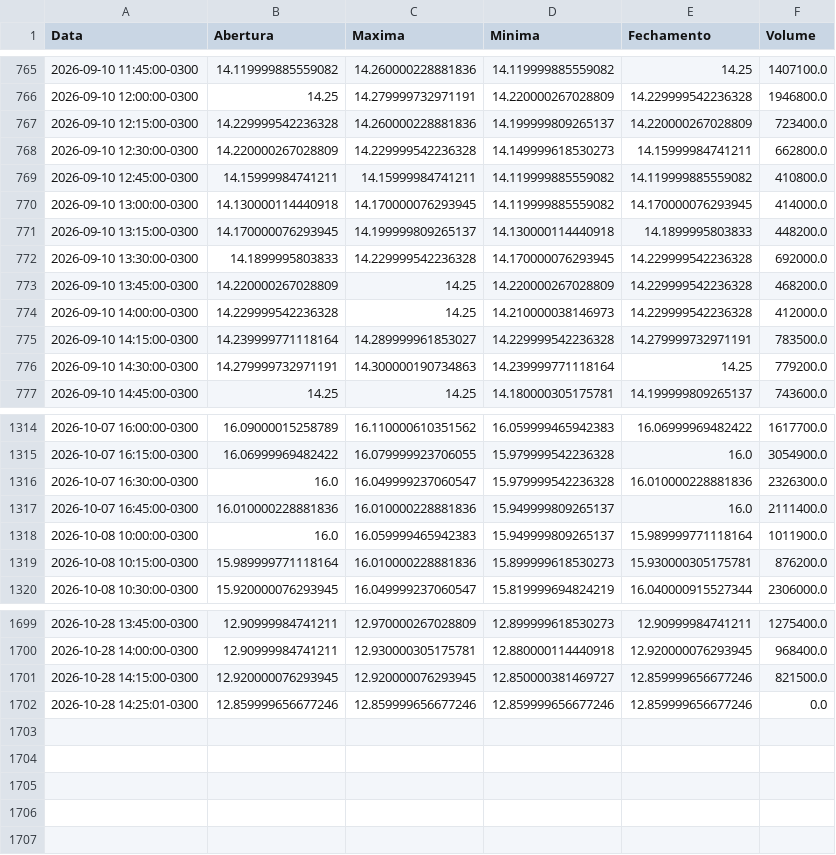
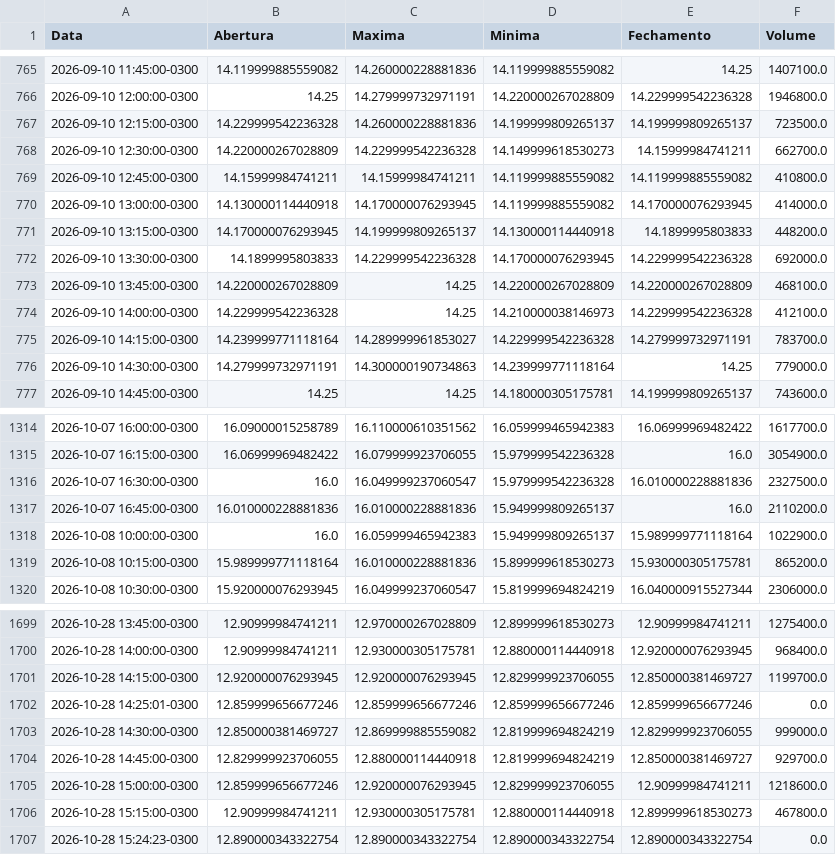
Before and after one commit to lucasrc94-lang/Analisador-B3, a CSV file: dados/ITSA4_15m.csv, drawn as a sheet; only a part is shown, gaps mark what is left out; the diff covers the shown part only.

```diff
--- a/dados/ITSA4_15m.csv
+++ b/dados/ITSA4_15m.csv
@@ -766,4 +766,4 @@ Data,Abertura,Maxima,Minima,Fechamento,Volume
 2026-09-10 12:00:00-0300,14.25,14.279999732971191,14.220000267028809,14.229999542236328,1946800.0
-2026-09-10 12:15:00-0300,14.229999542236328,14.260000228881836,14.199999809265137,14.220000267028809,723400.0
-2026-09-10 12:30:00-0300,14.220000267028809,14.229999542236328,14.149999618530273,14.15999984741211,662800.0
+2026-09-10 12:15:00-0300,14.229999542236328,14.260000228881836,14.199999809265137,14.199999809265137,723500.0
+2026-09-10 12:30:00-0300,14.220000267028809,14.229999542236328,14.149999618530273,14.15999984741211,662700.0
 2026-09-10 12:45:00-0300,14.15999984741211,14.15999984741211,14.119999885559082,14.119999885559082,410800.0
@@ -772,6 +772,6 @@ Data,Abertura,Maxima,Minima,Fechamento,Volume
 2026-09-10 13:30:00-0300,14.1899995803833,14.229999542236328,14.170000076293945,14.229999542236328,692000.0
-2026-09-10 13:45:00-0300,14.220000267028809,14.25,14.220000267028809,14.229999542236328,468200.0
-2026-09-10 14:00:00-0300,14.229999542236328,14.25,14.210000038146973,14.229999542236328,412000.0
-2026-09-10 14:15:00-0300,14.239999771118164,14.289999961853027,14.229999542236328,14.279999732971191,783500.0
-2026-09-10 14:30:00-0300,14.279999732971191,14.300000190734863,14.239999771118164,14.25,779200.0
+2026-09-10 13:45:00-0300,14.220000267028809,14.25,14.220000267028809,14.220000267028809,468100.0
+2026-09-10 14:00:00-0300,14.229999542236328,14.25,14.210000038146973,14.229999542236328,412100.0
+2026-09-10 14:15:00-0300,14.239999771118164,14.289999961853027,14.229999542236328,14.279999732971191,783700.0
+2026-09-10 14:30:00-0300,14.279999732971191,14.300000190734863,14.239999771118164,14.25,779000.0
 2026-09-10 14:45:00-0300,14.25,14.25,14.180000305175781,14.199999809265137,743600.0
@@ -1315,6 +1315,6 @@ Data,Abertura,Maxima,Minima,Fechamento,Volume
 2026-10-07 16:15:00-0300,16.06999969482422,16.079999923706055,15.979999542236328,16.0,3054900.0
-2026-10-07 16:30:00-0300,16.0,16.049999237060547,15.979999542236328,16.010000228881836,2326300.0
-2026-10-07 16:45:00-0300,16.010000228881836,16.010000228881836,15.949999809265137,16.0,2111400.0
-2026-10-08 10:00:00-0300,16.0,16.059999465942383,15.949999809265137,15.989999771118164,1011900.0
-2026-10-08 10:15:00-0300,15.989999771118164,16.010000228881836,15.899999618530273,15.930000305175781,876200.0
+2026-10-07 16:30:00-0300,16.0,16.049999237060547,15.979999542236328,16.010000228881836,2327500.0
+2026-10-07 16:45:00-0300,16.010000228881836,16.010000228881836,15.949999809265137,16.0,2110200.0
+2026-10-08 10:00:00-0300,16.0,16.059999465942383,15.949999809265137,15.989999771118164,1022900.0
+2026-10-08 10:15:00-0300,15.989999771118164,16.010000228881836,15.899999618530273,15.930000305175781,865200.0
 2026-10-08 10:30:00-0300,15.920000076293945,16.049999237060547,15.819999694824219,16.040000915527344,2306000.0
@@ -1700,3 +1700,8 @@ Data,Abertura,Maxima,Minima,Fechamento,Volume
 2026-10-28 14:00:00-0300,12.90999984741211,12.930000305175781,12.880000114440918,12.920000076293945,968400.0
-2026-10-28 14:15:00-0300,12.920000076293945,12.920000076293945,12.850000381469727,12.859999656677246,821500.0
+2026-10-28 14:15:00-0300,12.920000076293945,12.920000076293945,12.829999923706055,12.850000381469727,1199700.0
 2026-10-28 14:25:01-0300,12.859999656677246,12.859999656677246,12.859999656677246,12.859999656677246,0.0
+2026-10-28 14:30:00-0300,12.850000381469727,12.869999885559082,12.819999694824219,12.829999923706055,999000.0
+2026-10-28 14:45:00-0300,12.829999923706055,12.880000114440918,12.819999694824219,12.850000381469727,929700.0
+2026-10-28 15:00:00-0300,12.859999656677246,12.920000076293945,12.829999923706055,12.90999984741211,1218600.0
+2026-10-28 15:15:00-0300,12.90999984741211,12.930000305175781,12.880000114440918,12.899999618530273,467800.0
+2026-10-28 15:24:23-0300,12.890000343322754,12.890000343322754,12.890000343322754,12.890000343322754,0.0
```
Also changed, not shown: 131 edited cells elsewhere in this file, dados/B3SA3_15m.csv, dados/BBAS3_15m.csv, 52 other files.
